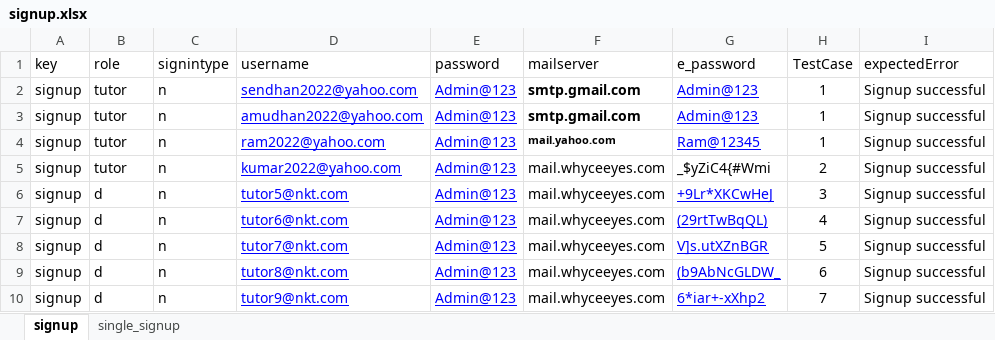
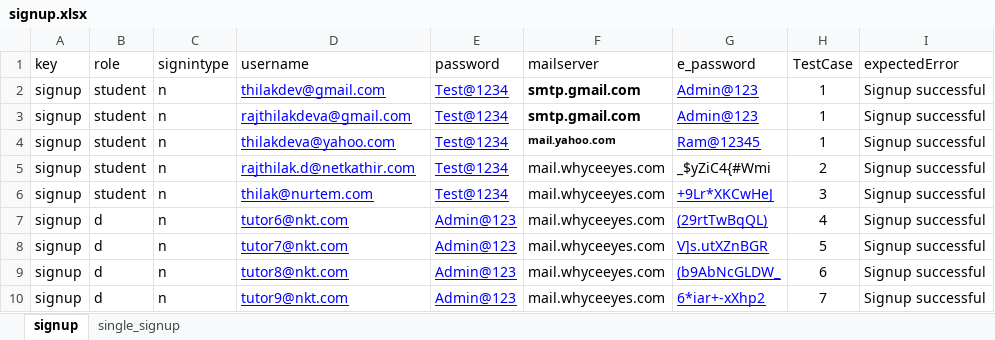
Before and after one commit to rajthilak87/test, an Excel workbook: TestDataXls/signup.xlsx, sheet signup, drawn as a sheet; only a part is shown; values as stored, in another font and other column widths than the file's, no borders; the diff names each change by its address in the sheet, - before the commit and + after, or states it on an @@ line.

```diff
--- a/TestDataXls/signup.xlsx (sheet signup)
+++ b/TestDataXls/signup.xlsx (sheet signup)
-B2:B5 (role): tutor
+B2:B5 (role): student
-D2 (username): sendhan2022@yahoo.com
+D2 (username): thilakdev@gmail.com
-E2:E6 (password): Admin@123
+E2:E6 (password): Test@1234
-D3 (username): amudhan2022@yahoo.com
+D3 (username): rajthilakdeva@gmail.com
-D4 (username): ram2022@yahoo.com
+D4 (username): thilakdeva@yahoo.com
-D5 (username): kumar2022@yahoo.com
+D5 (username): rajthilak.d@netkathir.com
-B6 (role): d
+B6 (role): student
-D6 (username): tutor5@nkt.com
+D6 (username): thilak@nurtem.com
```
Also changed, not shown: sheet single_signup, Screenshots/Add class Report.xlsx, TestDataXls/Faq.xlsx, 8 other files.
